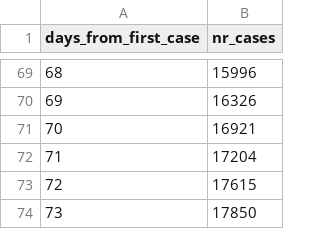
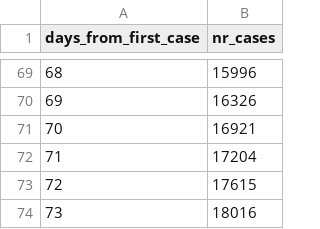
Before and after one commit to mbiesiad/COVID-19-World-Data, a CSV file: poland.csv, drawn as a sheet; only a part is shown, gaps mark what is left out.

Commit message:
Update poland.csv
Updated 2020-5-15 (pm)

```diff
--- a/poland.csv
+++ b/poland.csv
@@ -73,2 +73,2 @@ days_from_first_case,nr_cases
 72,17615
-73,17850
+73,18016
```
